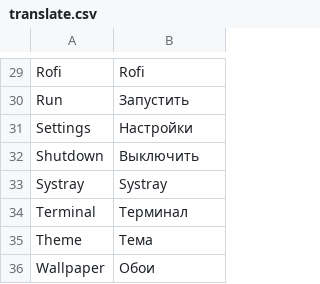
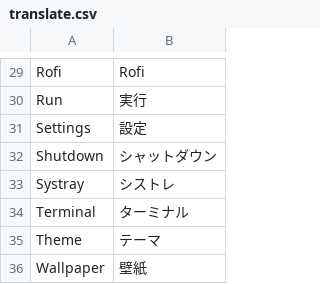
Before and after one commit to jerry3904/mx-ob, a CSV file: tools/translate.csv, drawn as a sheet; only a part is shown, gaps mark what is left out; the diff covers the shown part only; the diff names each change by its address in the sheet, - before the commit and + after, or states it on an @@ line.

```diff
--- a/tools/translate.csv
+++ b/tools/translate.csv
-B30: Запустить
+B30: 実行
-B31: Настройки
+B31: 設定
-B32: Выключить
+B32: シャットダウン
-B33: Systray
+B33: シストレ
-B34: Терминал
+B34: ターミナル
-B35: Тема
+B35: テーマ
-B36: Обои
+B36: 壁紙
```
Also changed, not shown: 28 edited cells elsewhere in this file, 3 other files.
